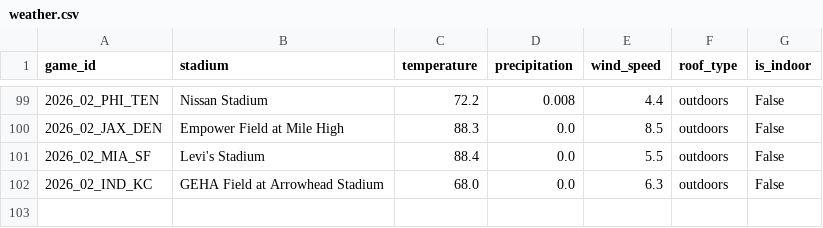
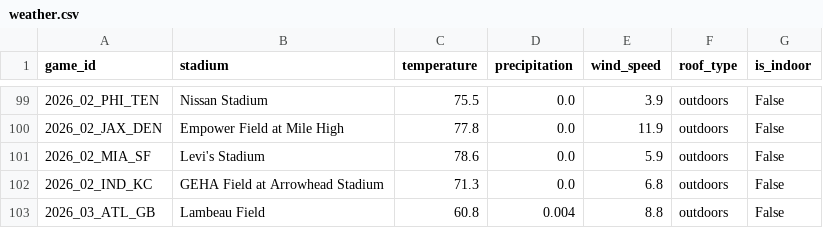
Before and after one commit to vladk-III/NFL-Football, a CSV file: data/weather.csv, drawn as a sheet; only a part is shown, gaps mark what is left out; the diff covers the shown part only.

```diff
--- a/data/weather.csv
+++ b/data/weather.csv
@@ -99,4 +99,5 @@ game_id,stadium,temperature,precipitation,wind_speed,roof_type,is_indoor
-2026_02_PHI_TEN,Nissan Stadium,72.2,0.008,4.4,outdoors,False
-2026_02_JAX_DEN,Empower Field at Mile High,88.3,0.0,8.5,outdoors,False
-2026_02_MIA_SF,Levi's Stadium,88.4,0.0,5.5,outdoors,False
-2026_02_IND_KC,GEHA Field at Arrowhead Stadium,68.0,0.0,6.3,outdoors,False
+2026_02_PHI_TEN,Nissan Stadium,75.5,0.0,3.9,outdoors,False
+2026_02_JAX_DEN,Empower Field at Mile High,77.8,0.0,11.9,outdoors,False
+2026_02_MIA_SF,Levi's Stadium,78.6,0.0,5.9,outdoors,False
+2026_02_IND_KC,GEHA Field at Arrowhead Stadium,71.3,0.0,6.8,outdoors,False
+2026_03_ATL_GB,Lambeau Field,60.8,0.004,8.8,outdoors,False
```
Also changed, not shown: 1 moved row and 29 edited cells elsewhere in this file, data/games.csv, data/odds_snapshots.csv.
